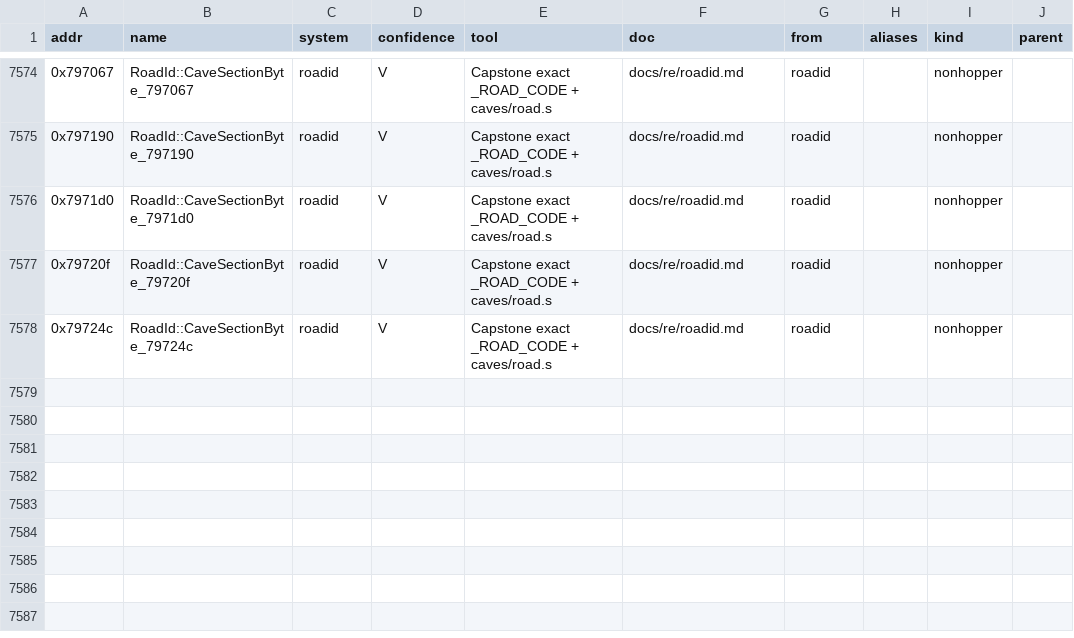
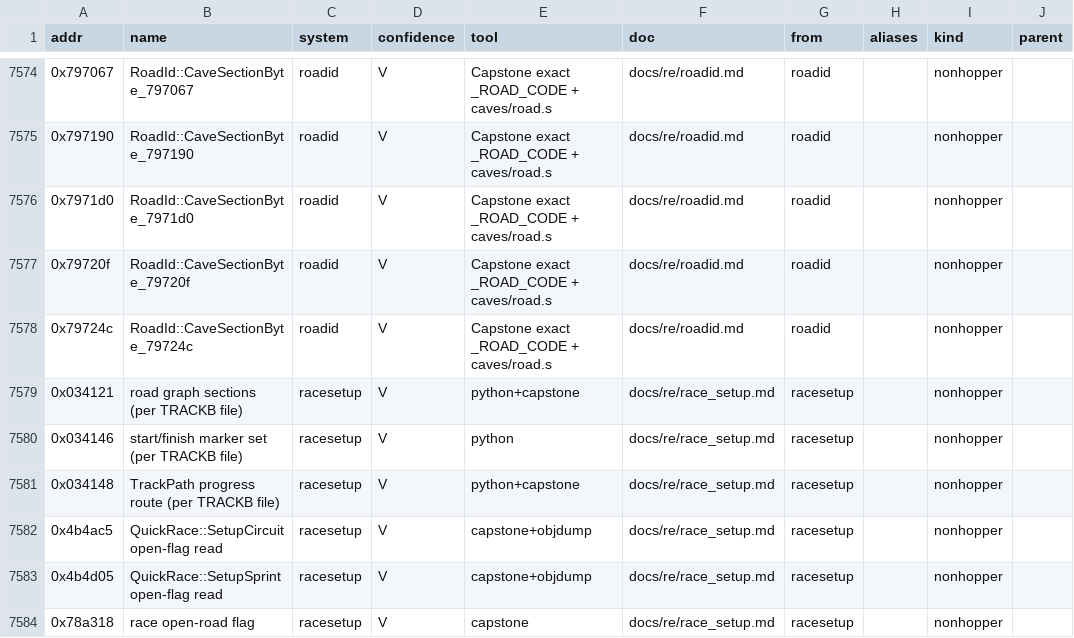
Before and after one commit to Caliko06/RE-NFSU, a TSV file: census/names.tsv, drawn as a sheet; only a part is shown, gaps mark what is left out.

```diff
--- a/census/names.tsv
+++ b/census/names.tsv
@@ -7578 +7578,7 @@ addr	name	system	confidence	tool	doc	from	aliases	kind	parent
 0x79724c	RoadId::CaveSectionByte_79724c	roadid	V	Capstone exact _ROAD_CODE + caves/road.s	docs/re/roadid.md	roadid		nonhopper	
+0x034121	road graph sections (per TRACKB file)	racesetup	V	python+capstone	docs/re/race_setup.md	racesetup		nonhopper	
+0x034146	start/finish marker set (per TRACKB file)	racesetup	V	python	docs/re/race_setup.md	racesetup		nonhopper	
+0x034148	TrackPath progress route (per TRACKB file)	racesetup	V	python+capstone	docs/re/race_setup.md	racesetup		nonhopper	
+0x4b4ac5	QuickRace::SetupCircuit open-flag read	racesetup	V	capstone+objdump	docs/re/race_setup.md	racesetup		nonhopper	
+0x4b4d05	QuickRace::SetupSprint open-flag read	racesetup	V	capstone+objdump	docs/re/race_setup.md	racesetup		nonhopper	
+0x78a318	race open-road flag	racesetup	V	capstone	docs/re/race_setup.md	racesetup		nonhopper	
```
